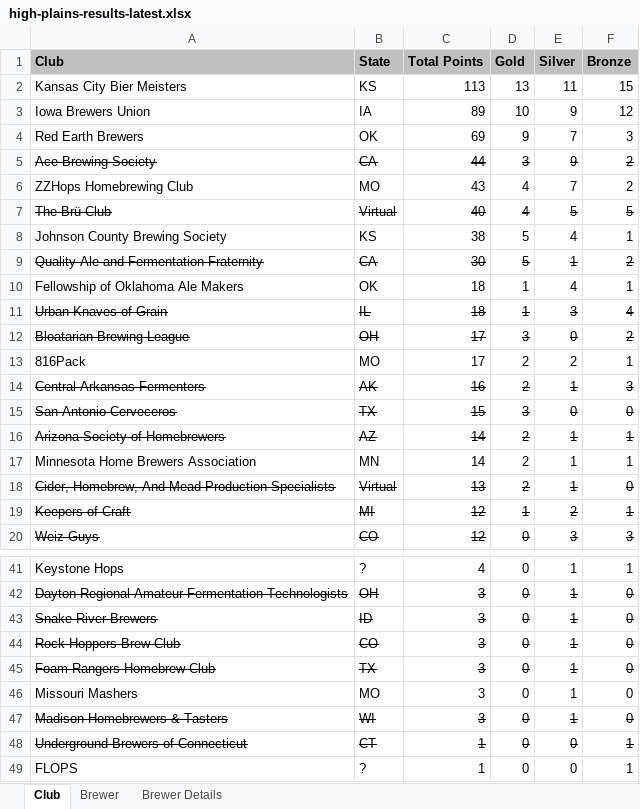
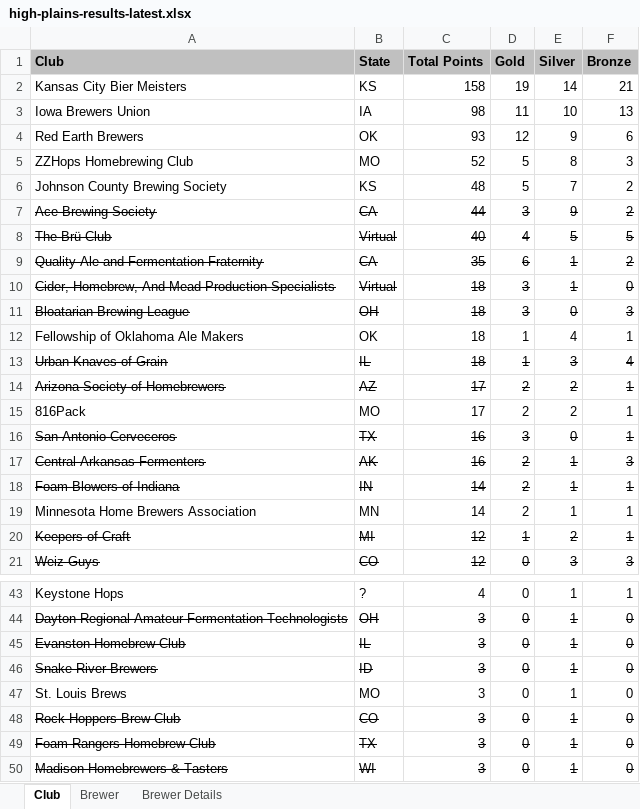
Before and after one commit to eric-martin/kcbm-high-plains, an Excel workbook: high-plains-results-latest.xlsx, sheet Club, drawn as a sheet; only a part is shown, gaps mark what is left out; the shorter side is filled out with more unchanged rows; values as stored, in another font and other column widths than the file's, no borders; removed rows and columns are numbered as before the commit, all else as after; the diff covers the shown part only; the diff names each change by its address in the sheet, - before the commit and + after, or states it on an @@ line.

```diff
--- a/high-plains-results-latest.xlsx (sheet Club)
+++ b/high-plains-results-latest.xlsx (sheet Club)
-C2 (Total Points): 113
+C2 (Total Points): 158
-D2 (Gold): 13
+D2 (Gold): 19
-E2 (Silver): 11
+E2 (Silver): 14
-F2 (Bronze): 15
+F2 (Bronze): 21
-C3 (Total Points): 89
+C3 (Total Points): 98
-D3 (Gold): 10
+D3 (Gold): 11
-E3 (Silver): 9
+E3 (Silver): 10
-F3 (Bronze): 12
+F3 (Bronze): 13
-C4 (Total Points): 69
+C4 (Total Points): 93
-D4 (Gold): 9
+D4 (Gold): 12
-E4 (Silver): 7
+E4 (Silver): 9
-F4 (Bronze): 3
+F4 (Bronze): 6
+row 5: ZZHops Homebrewing Club | MO | 52 | 5 | 8 | 3
+row 6: Johnson County Brewing Society | KS | 48 | 5 | 7 | 2
-row 6: ZZHops Homebrewing Club | MO | 43 | 4 | 7 | 2
-row 8: Johnson County Brewing Society | KS | 38 | 5 | 4 | 1
-C9 (Total Points): 30
+C9 (Total Points): 35
-D9 (Gold): 5
+D9 (Gold): 6
+row 10: Cider, Homebrew, And Mead Production Specialists | Virtual | 18 | 3 | 1 | 0
+row 11: Bloatarian Brewing League | OH | 18 | 3 | 0 | 3
-row 12: Bloatarian Brewing League | OH | 17 | 3 | 0 | 2
+row 14: Arizona Society of Homebrewers | AZ | 17 | 2 | 2 | 1
+row 16: San Antonio Cerveceros | TX | 16 | 3 | 0 | 1
-row 15: San Antonio Cerveceros | TX | 15 | 3 | 0 | 0
-A18 (Club): Arizona Society of Homebrewers
+A18 (Club): Foam Blowers of Indiana
-B18 (State): AZ
+B18 (State): IN
-row 18: Cider, Homebrew, And Mead Production Specialists | Virtual | 13 | 2 | 1 | 0
+row 45: Evanston Homebrew Club | IL | 3 | 0 | 1 | 0
+row 47: St. Louis Brews | MO | 3 | 0 | 1 | 0
-row 46: Missouri Mashers | MO | 3 | 0 | 1 | 0
```
Also changed, not shown: 4 added rows, 3 removed rows and 2 edited cells elsewhere in this sheet, sheet Brewer, sheet Brewer Details, 2 other files.
